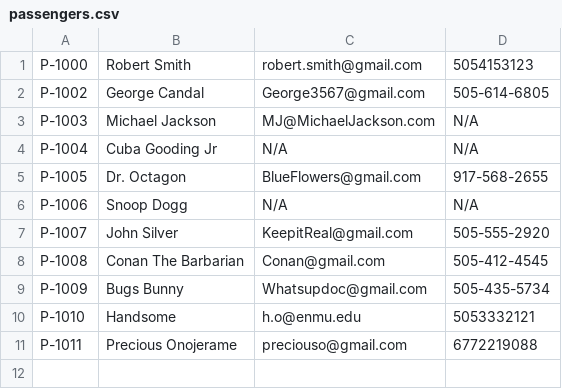
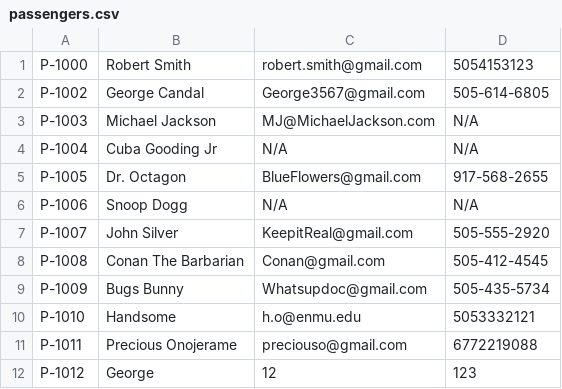
Before and after one commit to adrian3092/CS234_BusTicketManagementSystem, a CSV file: Stage 4/data/passengers.csv, drawn as a sheet.

```diff
--- a/Stage 4/data/passengers.csv
+++ b/Stage 4/data/passengers.csv
@@ -11 +11,2 @@ P-1010,Handsome,h.o@enmu.edu,5053332121
 P-1011,Precious Onojerame,preciouso@gmail.com,6772219088
+P-1012,George,12,123
```
Also changed, not shown: Stage 4/data/logins.csv, Stage 4/data/payments.csv, 2 other files.
